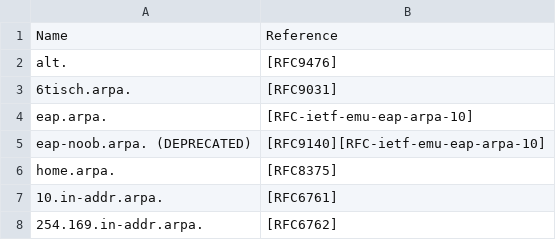
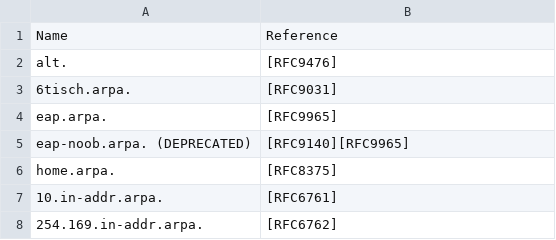
Before and after one commit to certlint/certlint, a CSV file: data/special-use-domain.csv, drawn as a sheet; only a part is shown.

```diff
--- a/data/special-use-domain.csv
+++ b/data/special-use-domain.csv
@@ -3,4 +3,4 @@ alt.,[RFC9476]
 6tisch.arpa.,[RFC9031]
-eap.arpa.,[RFC-ietf-emu-eap-arpa-10]
-eap-noob.arpa. (DEPRECATED),[RFC9140][RFC-ietf-emu-eap-arpa-10]
+eap.arpa.,[RFC9965]
+eap-noob.arpa. (DEPRECATED),[RFC9140][RFC9965]
 home.arpa.,[RFC8375]
```
Also changed, not shown: data/newgtlds.csv, 2 other files.
